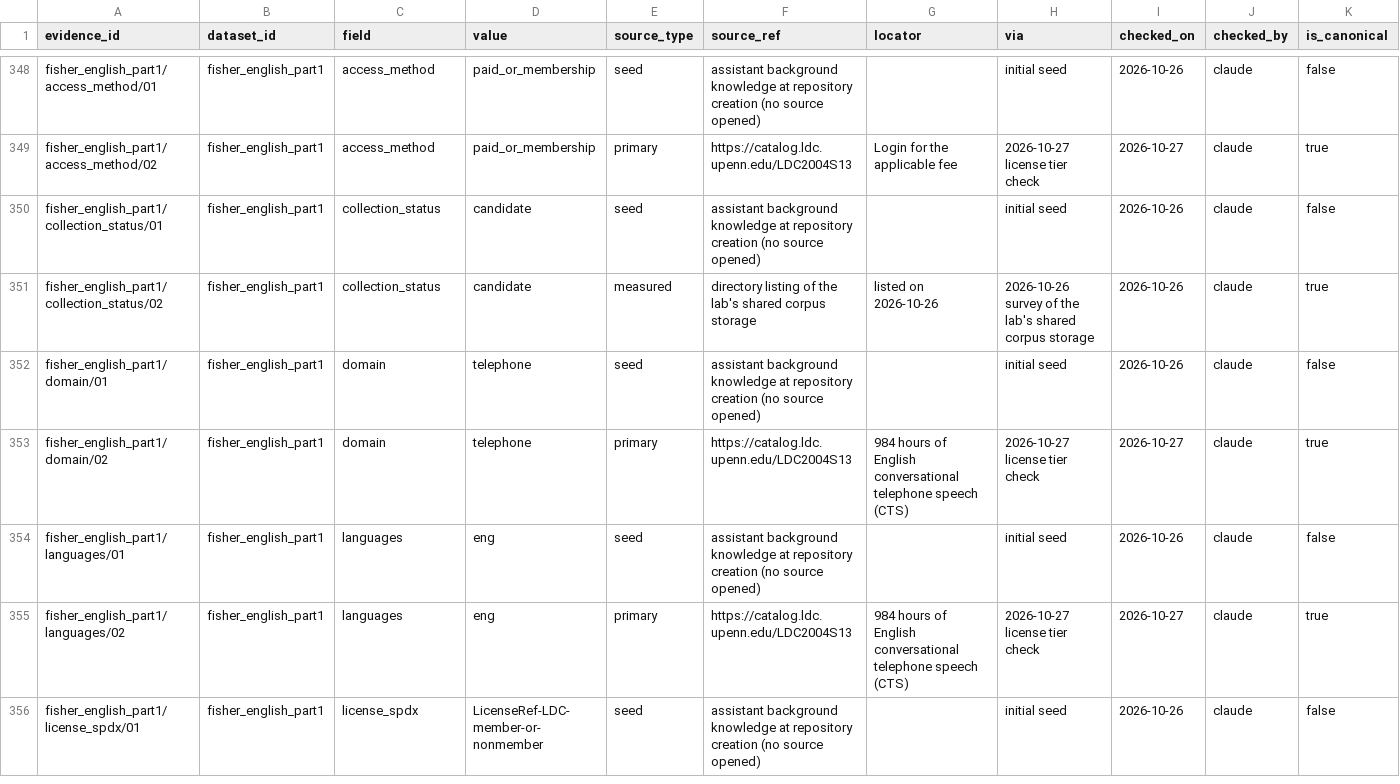
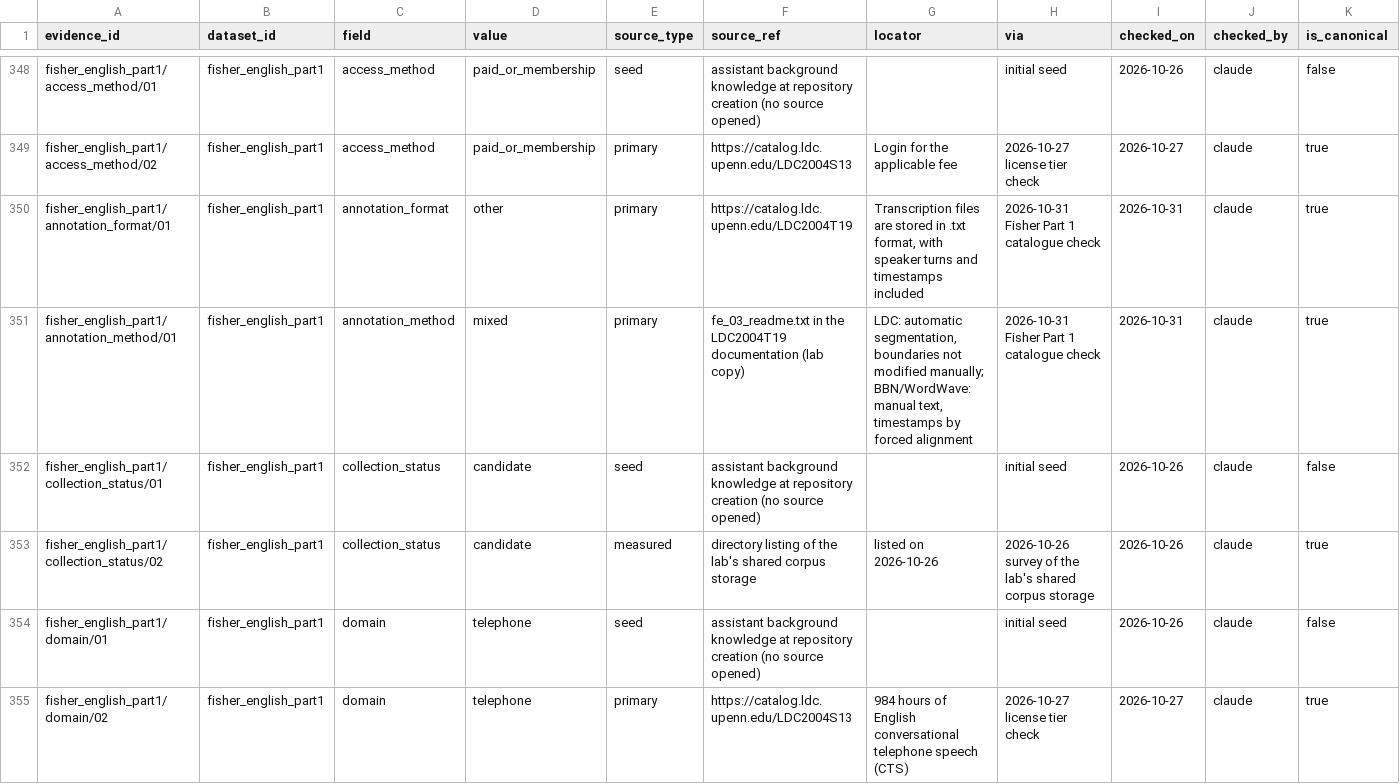
Before and after one commit to KimHaeri/sd_dataset_db, a CSV file: data/evidence.csv, drawn as a sheet; only a part is shown, gaps mark what is left out; the shorter side is filled out with more unchanged rows; rows hold the shown columns only; the diff covers the shown part only; the diff names each change by its address in the sheet, - before the commit and + after, or states it on an @@ line.

```diff
--- a/data/evidence.csv
+++ b/data/evidence.csv
+row 350: fisher_english_part1/annotation_format/01 | fisher_english_part1 | annotation_format | other | primary | https://catalog.ldc.upenn.edu/LDC2004T19 | Transcription files are stored in .txt format, with speaker turns and timestamps included | 2026-10-31 Fisher Part 1 catalogue check | 2026-10-31 | claude | true
+row 351: fisher_english_part1/annotation_method/01 | fisher_english_part1 | annotation_method | mixed | primary | fe_03_readme.txt in the LDC2004T19 documentation (lab copy) | LDC: automatic segmentation, boundaries not modified manually; BBN/WordWave: manual text, timestamps by forced alignment | 2026-10-31 Fisher Part 1 catalogue check | 2026-10-31 | claude | true
```
Also changed, not shown: 9 added rows and 8 edited cells elsewhere in this file, data/aliases.csv, data/datasets.csv, 3 other files.
